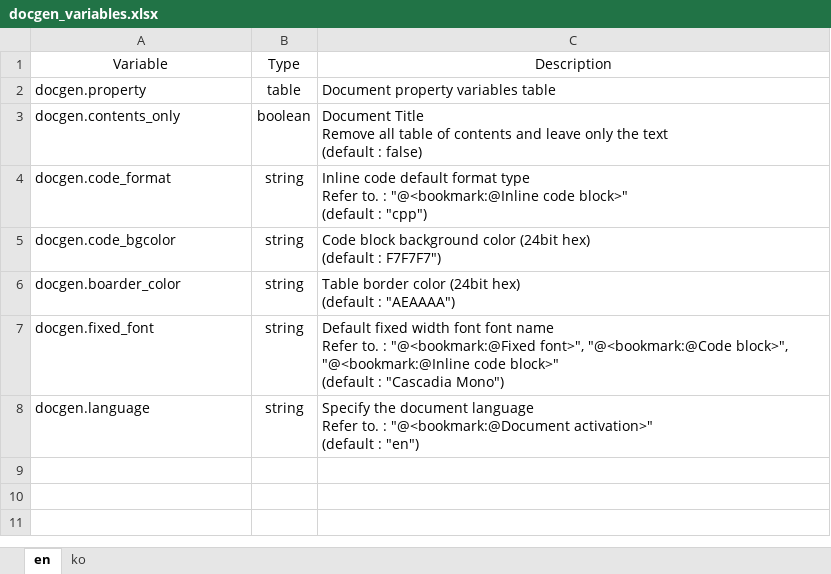
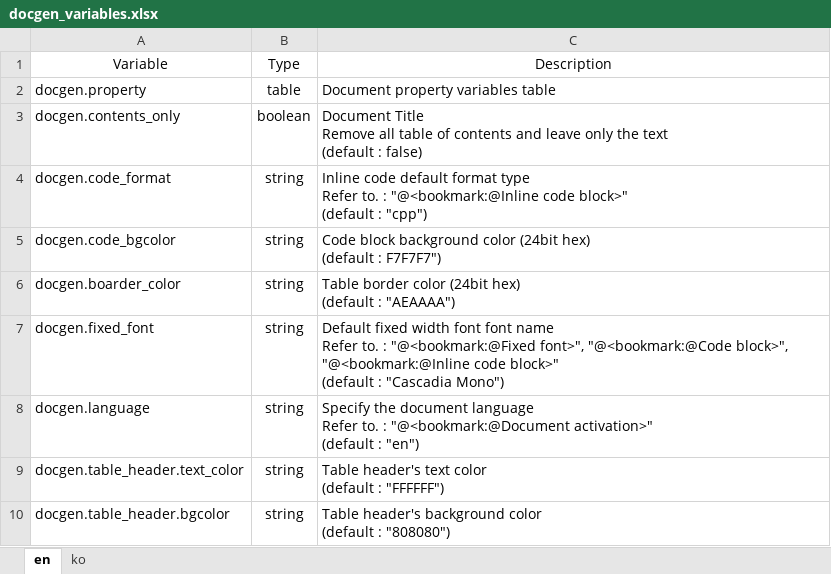
Before and after one commit to testdrive-profiling-master/profiles, an Excel workbook: Common/doc/docgen/media/docgen_variables.xlsx, sheet en, drawn as a sheet; values as stored, in another font and other column widths than the file's, no borders; ↵ is a line break in a cell; the diff names each change by its address in the sheet, - before the commit and + after, or states it on an @@ line.

Commit message:
docgen : 테이블 헤더 배경색 적용 안되던 문제 해결

```diff
--- a/Common/doc/docgen/media/docgen_variables.xlsx (sheet en)
+++ b/Common/doc/docgen/media/docgen_variables.xlsx (sheet en)
+row 9: docgen.table_header.text_color | string | Table header's text color ↵ (default : "FFFFFF")
+row 10: docgen.table_header.bgcolor | string | Table header's background color ↵ (default : "808080")
```
Also changed, not shown: sheet ko, 1 other file.
